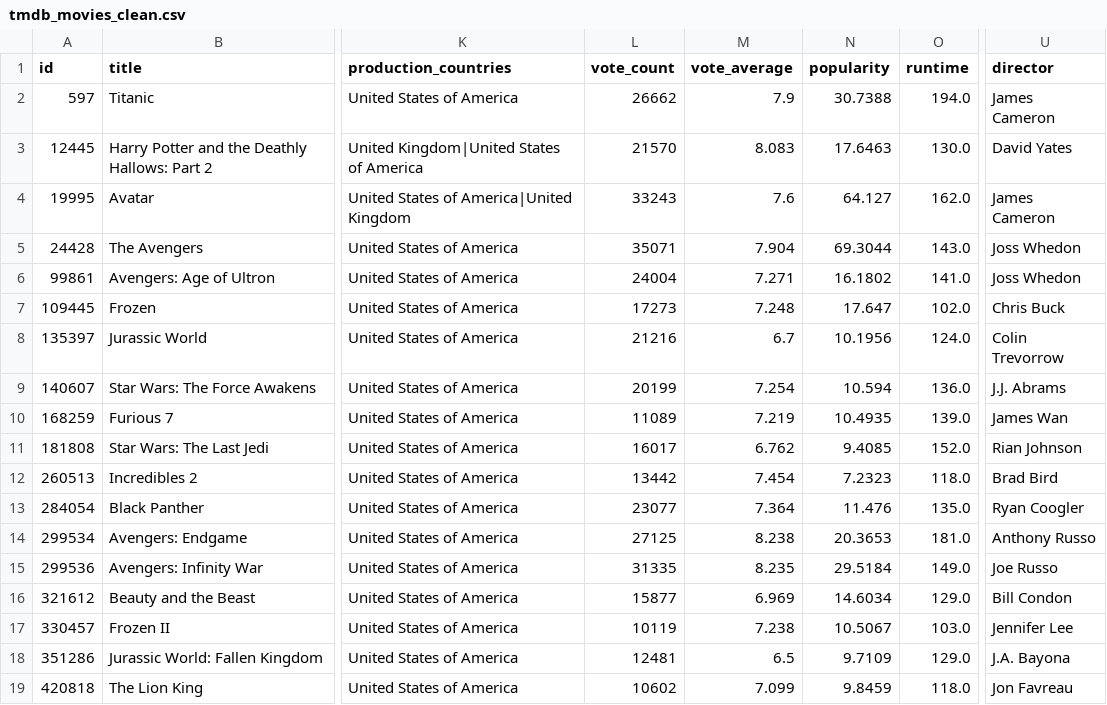
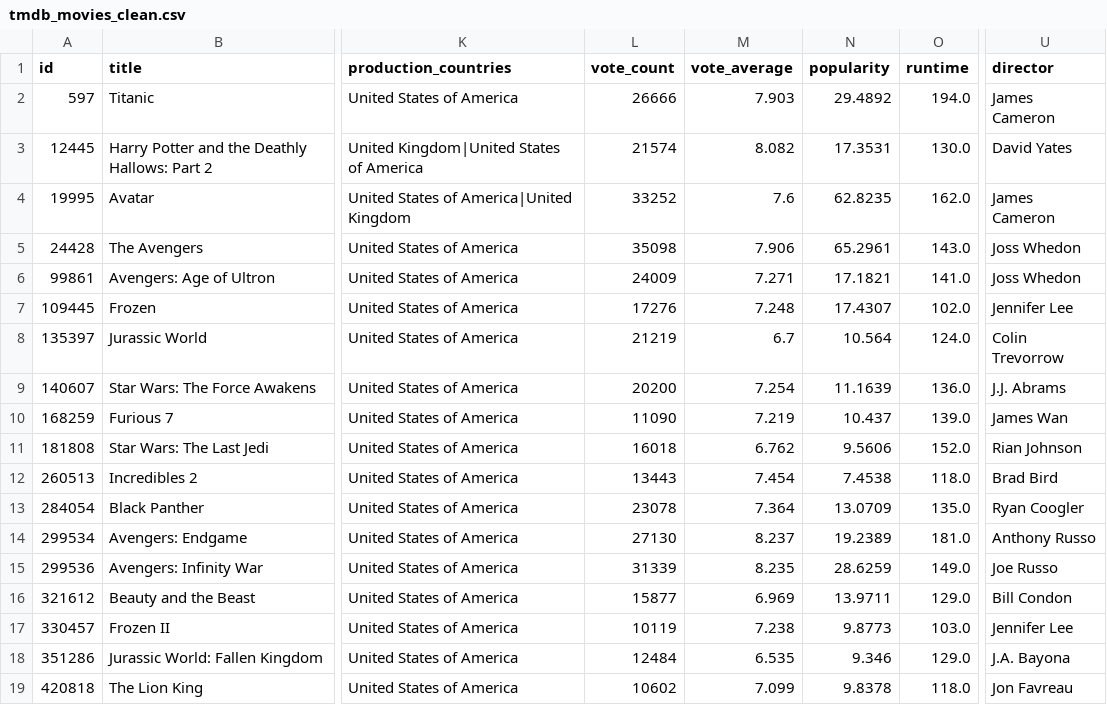
Before and after one commit to Jerry-Khobby/TMDB-Movie-Data-Analysis-using-Spark, a CSV file: data/clean/tmdb_movies_clean.csv, drawn as a sheet; only a part is shown, gaps mark what is left out; the diff names each change by its address in the sheet, - before the commit and + after, or states it on an @@ line.

```diff
--- a/data/clean/tmdb_movies_clean.csv
+++ b/data/clean/tmdb_movies_clean.csv
-L2 (vote_count): 26662
+L2 (vote_count): 26666
-M2 (vote_average): 7.9
+M2 (vote_average): 7.903
-N2 (popularity): 30.7388
+N2 (popularity): 29.4892
-L3 (vote_count): 21570
+L3 (vote_count): 21574
-M3 (vote_average): 8.083
+M3 (vote_average): 8.082
-N3 (popularity): 17.6463
+N3 (popularity): 17.3531
-L4 (vote_count): 33243
+L4 (vote_count): 33252
-N4 (popularity): 64.127
+N4 (popularity): 62.8235
-L5 (vote_count): 35071
+L5 (vote_count): 35098
-M5 (vote_average): 7.904
+M5 (vote_average): 7.906
-N5 (popularity): 69.3044
+N5 (popularity): 65.2961
-L6 (vote_count): 24004
+L6 (vote_count): 24009
-N6 (popularity): 16.1802
+N6 (popularity): 17.1821
-L7 (vote_count): 17273
+L7 (vote_count): 17276
-N7 (popularity): 17.647
+N7 (popularity): 17.4307
-U7 (director): Chris Buck
+U7 (director): Jennifer Lee
-L8 (vote_count): 21216
+L8 (vote_count): 21219
-N8 (popularity): 10.1956
+N8 (popularity): 10.564
-L9 (vote_count): 20199
+L9 (vote_count): 20200
-N9 (popularity): 10.594
+N9 (popularity): 11.1639
-L10 (vote_count): 11089
+L10 (vote_count): 11090
-N10 (popularity): 10.4935
+N10 (popularity): 10.437
-L11 (vote_count): 16017
+L11 (vote_count): 16018
-N11 (popularity): 9.4085
+N11 (popularity): 9.5606
-L12 (vote_count): 13442
+L12 (vote_count): 13443
-N12 (popularity): 7.2323
+N12 (popularity): 7.4538
-L13 (vote_count): 23077
+L13 (vote_count): 23078
-N13 (popularity): 11.476
+N13 (popularity): 13.0709
-L14 (vote_count): 27125
+L14 (vote_count): 27130
-M14 (vote_average): 8.238
+M14 (vote_average): 8.237
-N14 (popularity): 20.3653
+N14 (popularity): 19.2389
-L15 (vote_count): 31335
+L15 (vote_count): 31339
-N15 (popularity): 29.5184
+N15 (popularity): 28.6259
-N16 (popularity): 14.6034
+N16 (popularity): 13.9711
-N17 (popularity): 10.5067
+N17 (popularity): 9.8773
-L18 (vote_count): 12481
+L18 (vote_count): 12484
-M18 (vote_average): 6.5
+M18 (vote_average): 6.535
-N18 (popularity): 9.7109
+N18 (popularity): 9.346
-N19 (popularity): 9.8459
+N19 (popularity): 9.8378
```
Also changed, not shown: 19 other files.
